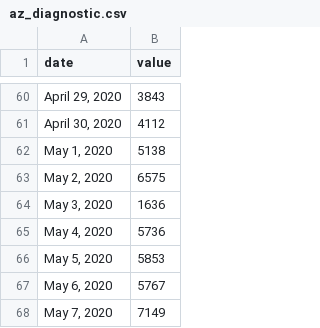
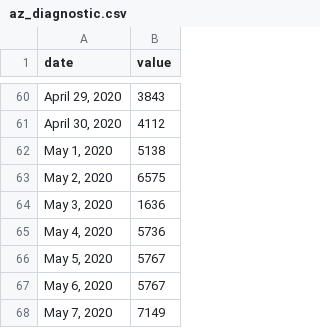
Before and after one commit to COVID19Tracking/covid19-datafetcher, a CSV file: az_diagnostic.csv, drawn as a sheet; only a part is shown, gaps mark what is left out.

```diff
--- a/az_diagnostic.csv
+++ b/az_diagnostic.csv
@@ -65,3 +65,3 @@ date,value
 "May 4, 2020",5736
-"May 5, 2020",5853
+"May 5, 2020",5767
 "May 6, 2020",5767
```
